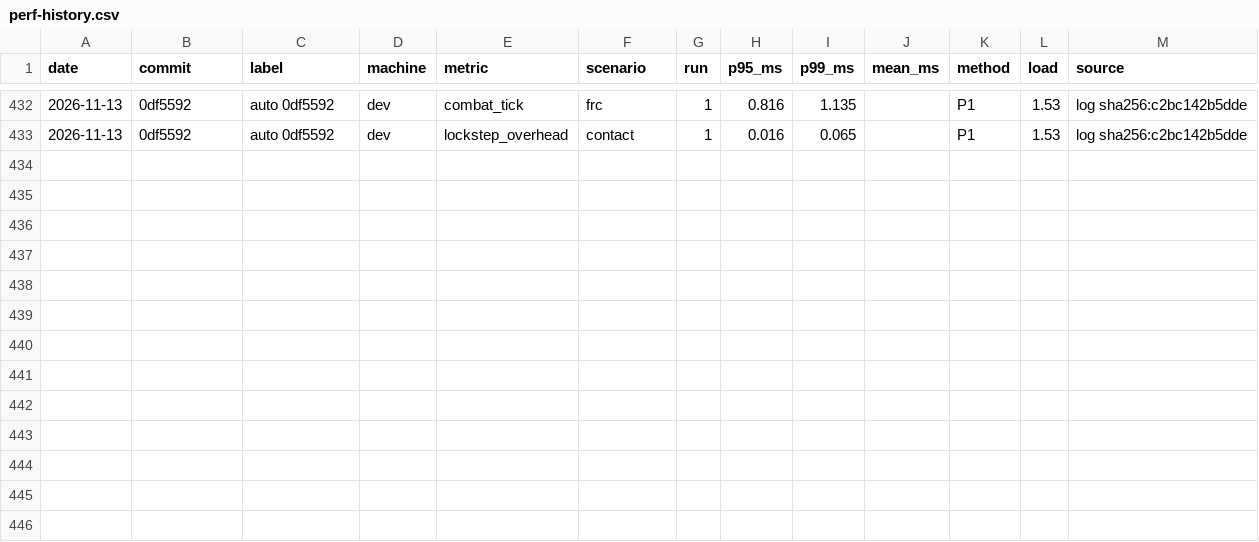
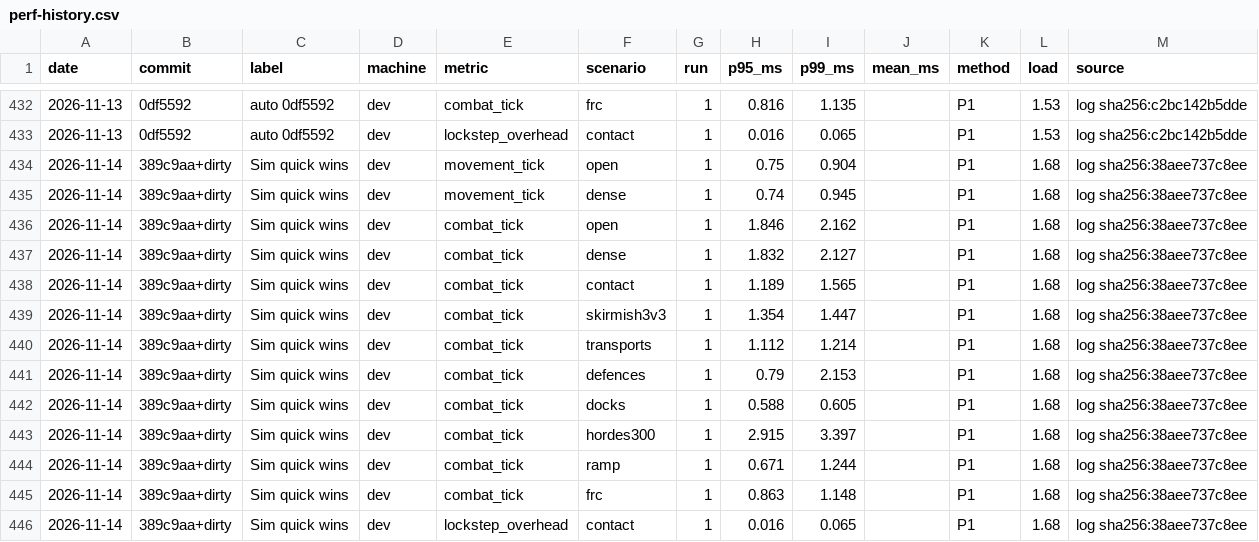
Before and after one commit to pdstuber/wargrid, a CSV file: docs/reference/perf-history.csv, drawn as a sheet; only a part is shown, gaps mark what is left out; the diff names each change by its address in the sheet, - before the commit and + after, or states it on an @@ line.

Commit message:
Cheaper hash ring, docs and package gate for Sim quick wins
Task 8: _tick_hash writes presized arrays (same value, ring share 4.1 to 3.6 %). Dense p95 1.832 still over 1.82: accepted exceeded row (user, 2026-11-14).

```diff
--- a/docs/reference/perf-history.csv
+++ b/docs/reference/perf-history.csv
+row 434: 2026-11-14 | 389c9aa+dirty | Sim quick wins | dev | movement_tick | open | 1 | 0.75 | 0.904 |  | P1 | 1.68 | log sha256:38aee737c8ee
+row 435: 2026-11-14 | 389c9aa+dirty | Sim quick wins | dev | movement_tick | dense | 1 | 0.74 | 0.945 |  | P1 | 1.68 | log sha256:38aee737c8ee
+row 436: 2026-11-14 | 389c9aa+dirty | Sim quick wins | dev | combat_tick | open | 1 | 1.846 | 2.162 |  | P1 | 1.68 | log sha256:38aee737c8ee
+row 437: 2026-11-14 | 389c9aa+dirty | Sim quick wins | dev | combat_tick | dense | 1 | 1.832 | 2.127 |  | P1 | 1.68 | log sha256:38aee737c8ee
+row 438: 2026-11-14 | 389c9aa+dirty | Sim quick wins | dev | combat_tick | contact | 1 | 1.189 | 1.565 |  | P1 | 1.68 | log sha256:38aee737c8ee
+row 439: 2026-11-14 | 389c9aa+dirty | Sim quick wins | dev | combat_tick | skirmish3v3 | 1 | 1.354 | 1.447 |  | P1 | 1.68 | log sha256:38aee737c8ee
+row 440: 2026-11-14 | 389c9aa+dirty | Sim quick wins | dev | combat_tick | transports | 1 | 1.112 | 1.214 |  | P1 | 1.68 | log sha256:38aee737c8ee
+row 441: 2026-11-14 | 389c9aa+dirty | Sim quick wins | dev | combat_tick | defences | 1 | 0.79 | 2.153 |  | P1 | 1.68 | log sha256:38aee737c8ee
+row 442: 2026-11-14 | 389c9aa+dirty | Sim quick wins | dev | combat_tick | docks | 1 | 0.588 | 0.605 |  | P1 | 1.68 | log sha256:38aee737c8ee
+row 443: 2026-11-14 | 389c9aa+dirty | Sim quick wins | dev | combat_tick | hordes300 | 1 | 2.915 | 3.397 |  | P1 | 1.68 | log sha256:38aee737c8ee
+row 444: 2026-11-14 | 389c9aa+dirty | Sim quick wins | dev | combat_tick | ramp | 1 | 0.671 | 1.244 |  | P1 | 1.68 | log sha256:38aee737c8ee
+row 445: 2026-11-14 | 389c9aa+dirty | Sim quick wins | dev | combat_tick | frc | 1 | 0.863 | 1.148 |  | P1 | 1.68 | log sha256:38aee737c8ee
+row 446: 2026-11-14 | 389c9aa+dirty | Sim quick wins | dev | lockstep_overhead | contact | 1 | 0.016 | 0.065 |  | P1 | 1.68 | log sha256:38aee737c8ee
```
Also changed, not shown: 13 other files.
